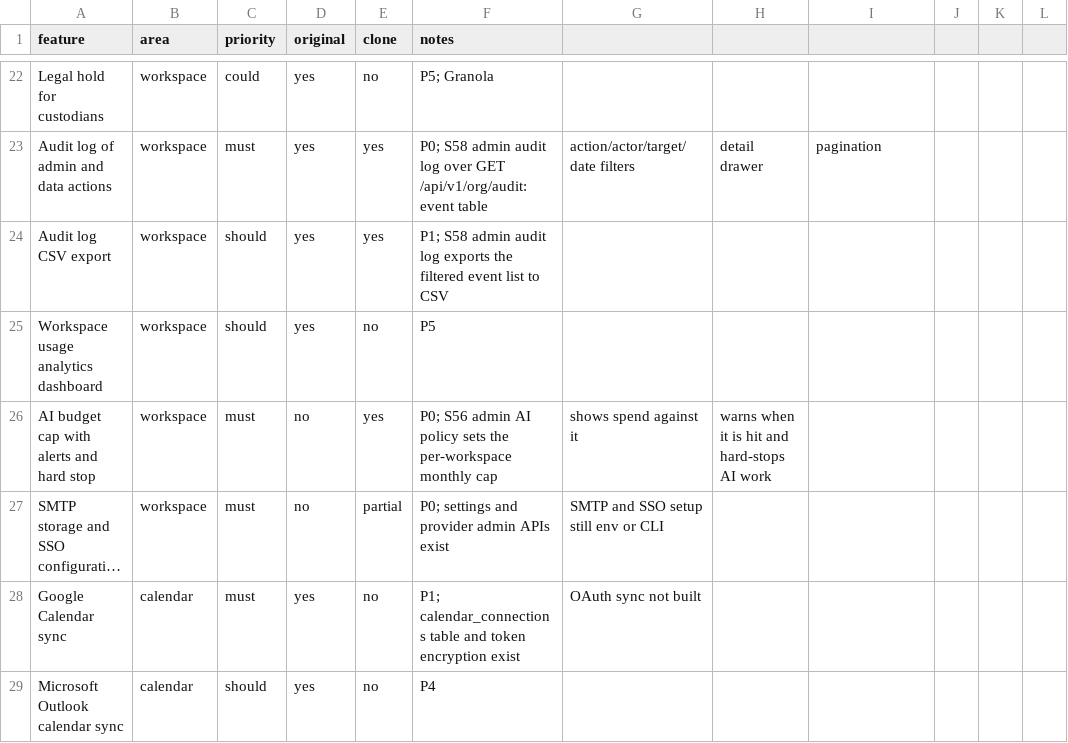
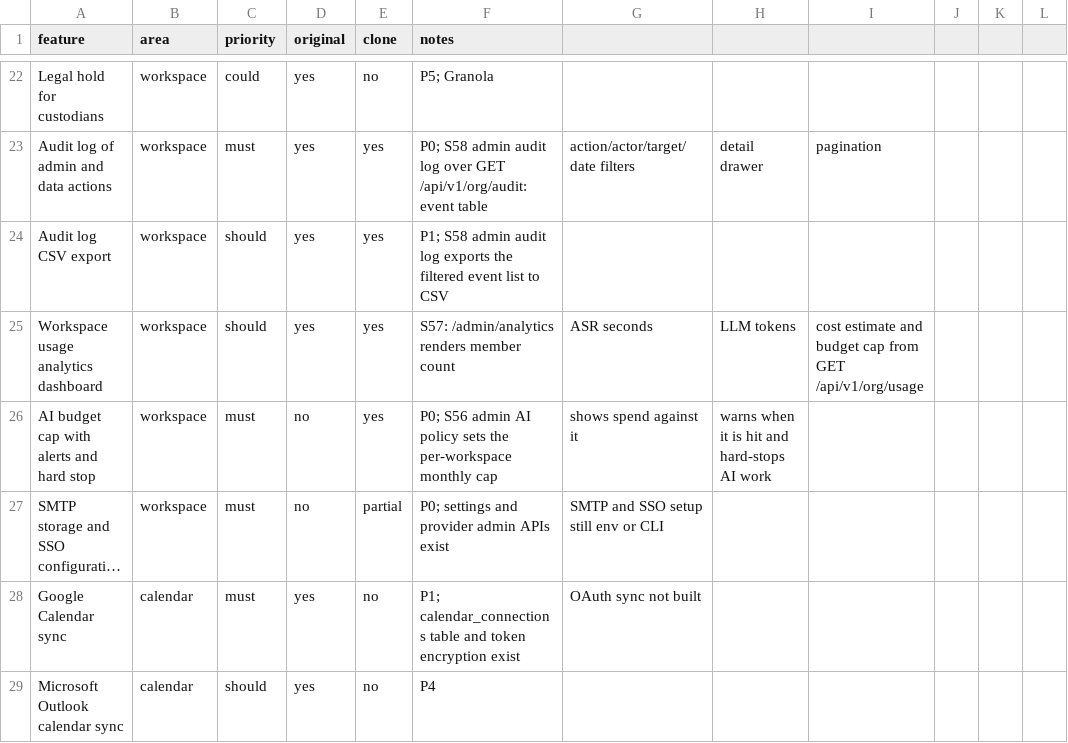
Before and after one commit to arjav1181/click, a CSV file: replica/features.csv, drawn as a sheet; only a part is shown, gaps mark what is left out; long unchanged cells end in …; the diff names each change by its address in the sheet, - before the commit and + after, or states it on an @@ line.

Commit message:
build: S57 analytics

```diff
--- a/replica/features.csv
+++ b/replica/features.csv
-E25 (clone): no
+E25 (clone): yes
-F25 (notes): P5
+F25 (notes): S57: /admin/analytics renders member count
-G25: (empty)
+G25: ASR seconds
-H25: (empty)
+H25: LLM tokens
-I25: (empty)
+I25: cost estimate and budget cap from GET /api/v1/org/usage
```
Also changed, not shown: 5 other files.
